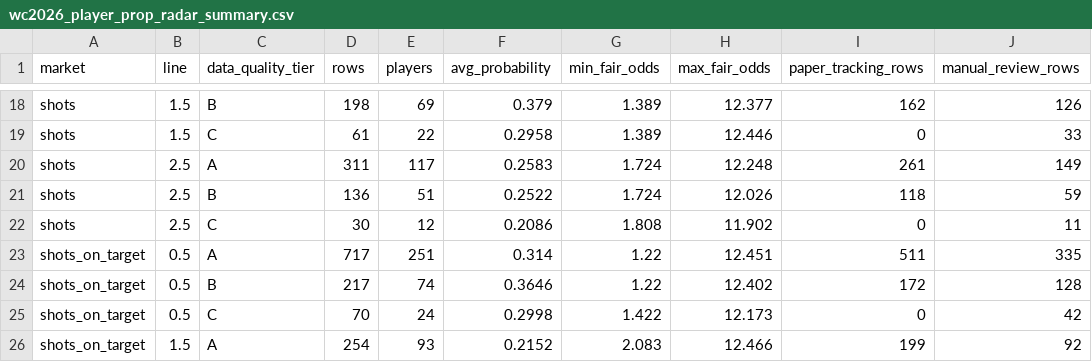
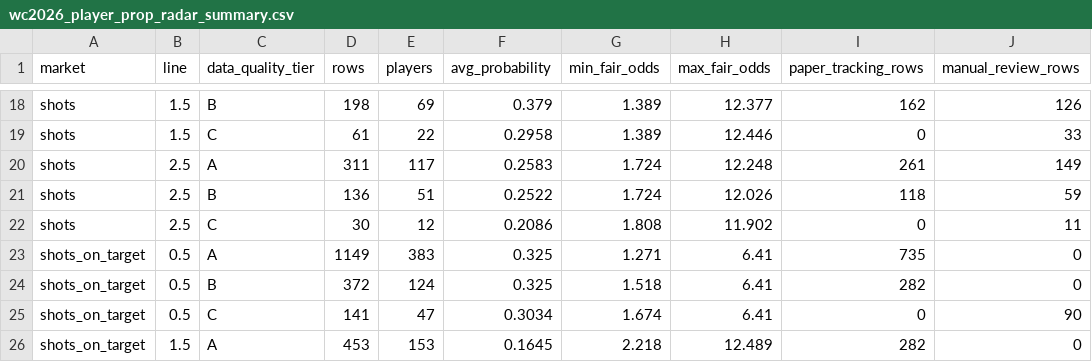
Before and after one commit to ismahers/wc2026, a CSV file: outputs/wc2026_player_prop_radar_summary.csv, drawn as a sheet; only a part is shown, gaps mark what is left out; the diff covers the shown part only.

Commit message:
fix: recalibrate player shots on target props

```diff
--- a/outputs/wc2026_player_prop_radar_summary.csv
+++ b/outputs/wc2026_player_prop_radar_summary.csv
@@ -22,5 +22,5 @@ shots,2.5,B,136,51,0.2522,1.724,12.026,118,59
 shots,2.5,C,30,12,0.2086,1.808,11.902,0,11
-shots_on_target,0.5,A,717,251,0.314,1.22,12.451,511,335
-shots_on_target,0.5,B,217,74,0.3646,1.22,12.402,172,128
-shots_on_target,0.5,C,70,24,0.2998,1.422,12.173,0,42
-shots_on_target,1.5,A,254,93,0.2152,2.083,12.466,199,92
+shots_on_target,0.5,A,1149,383,0.325,1.271,6.41,735,0
+shots_on_target,0.5,B,372,124,0.325,1.518,6.41,282,0
+shots_on_target,0.5,C,141,47,0.3034,1.674,6.41,0,90
+shots_on_target,1.5,A,453,153,0.1645,2.218,12.489,282,0
```
Also changed, not shown: 13 edited cells elsewhere in this file, 2 other files.
